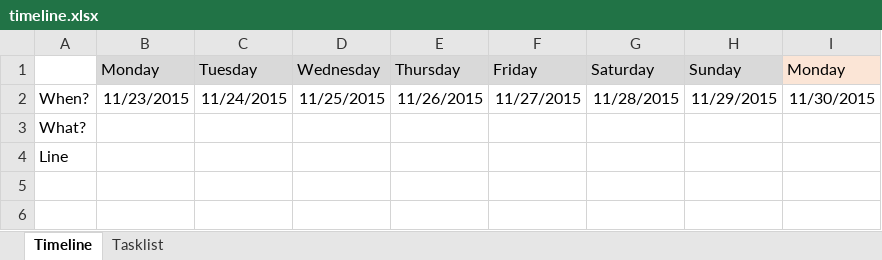
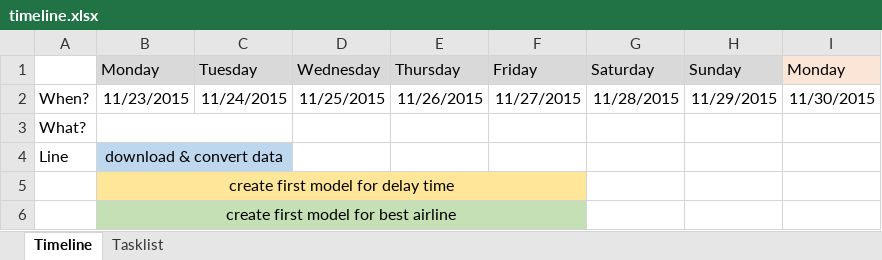
Before and after one commit to LeonhardFS/flightbbq, an Excel workbook: organization/timeline.xlsx, sheet Timeline, drawn as a sheet; only a part is shown; values as stored, in another font and other column widths than the file's, no borders; rows hold the shown columns only; the diff names each change by its address in the sheet, - before the commit and + after, or states it on an @@ line.

```diff
--- a/organization/timeline.xlsx (sheet Timeline)
+++ b/organization/timeline.xlsx (sheet Timeline)
+B3:C3 merged
-B4: (empty)
+B4: download & convert data
-B4:C4 fill: none
+B4:C4 fill: #BDD7EE
+B4:C4 merged
-B5: (empty)
+B5: create first model for delay time
-B5:F5 fill: none
+B5:F5 fill: #FFE699
+B5:F5 merged
+row 6:  | create first model for best airline
```
Also changed, not shown: sheet Tasklist.
